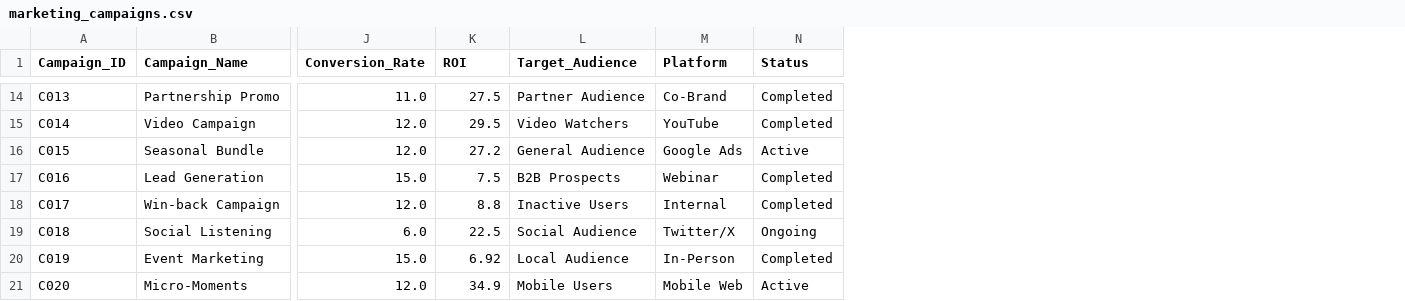
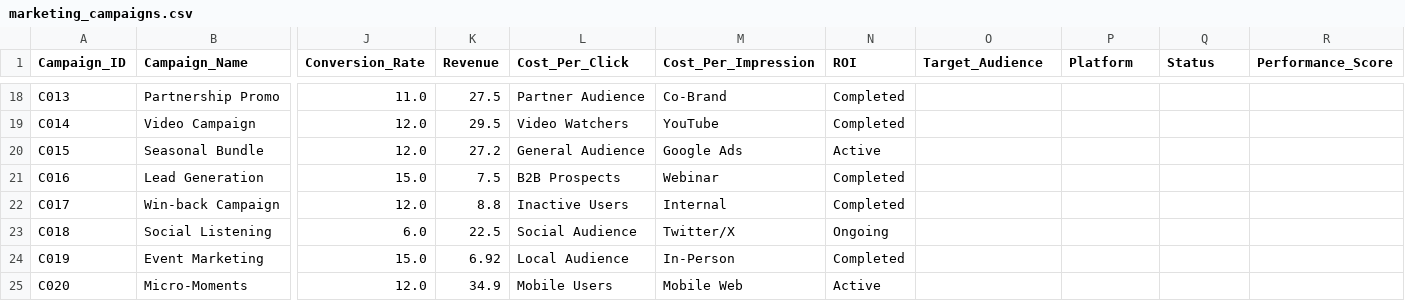
Before and after one commit to Puneet04-tech/Lumina, a CSV file: marketing_campaigns.csv, drawn as a sheet; only a part is shown, gaps mark what is left out; addresses are those after the commit; the diff covers the shown part only; the diff names each change by its address in the sheet, - before the commit and + after, or states it on an @@ line.

Commit message:
Update CSV files with comprehensive columns (Price, Revenue, Cost metrics)

```diff
--- a/marketing_campaigns.csv
+++ b/marketing_campaigns.csv
+column L (Cost_Per_Click), rows 18-25: Partner Audience | Video Watchers | General Audience | B2B Prospects | Inactive Users | Social Audience | Local Audience | Mobile Users
+column M (Cost_Per_Impression), rows 18-25: Co-Brand | YouTube | Google Ads | Webinar | Internal | Twitter/X | In-Person | Mobile Web
+column N (ROI), rows 18-25: Completed | Completed | Active | Completed | Completed | Ongoing | Completed | Active
+column R (Performance_Score), empty
-K1: ROI
+K1: Revenue
-O18 (Target_Audience): Partner Audience
+O18 (Target_Audience): (empty)
-P18 (Platform): Co-Brand
+P18 (Platform): (empty)
-Q18:Q19 (Status): Completed
+Q18:Q19 (Status): (empty)
-O19 (Target_Audience): Video Watchers
+O19 (Target_Audience): (empty)
-P19 (Platform): YouTube
+P19 (Platform): (empty)
-O20 (Target_Audience): General Audience
+O20 (Target_Audience): (empty)
-P20 (Platform): Google Ads
+P20 (Platform): (empty)
-Q20 (Status): Active
+Q20 (Status): (empty)
-O21 (Target_Audience): B2B Prospects
+O21 (Target_Audience): (empty)
-P21 (Platform): Webinar
+P21 (Platform): (empty)
-Q21:Q22 (Status): Completed
+Q21:Q22 (Status): (empty)
-O22 (Target_Audience): Inactive Users
+O22 (Target_Audience): (empty)
-P22 (Platform): Internal
+P22 (Platform): (empty)
-O23 (Target_Audience): Social Audience
+O23 (Target_Audience): (empty)
-P23 (Platform): Twitter/X
+P23 (Platform): (empty)
-Q23 (Status): Ongoing
+Q23 (Status): (empty)
-O24 (Target_Audience): Local Audience
+O24 (Target_Audience): (empty)
-P24 (Platform): In-Person
+P24 (Platform): (empty)
-Q24 (Status): Completed
+Q24 (Status): (empty)
-O25 (Target_Audience): Mobile Users
+O25 (Target_Audience): (empty)
-P25 (Platform): Mobile Web
+P25 (Platform): (empty)
-Q25 (Status): Active
+Q25 (Status): (empty)
```
Also changed, not shown: 4 added rows and 28 edited cells elsewhere in this file, sample_data.csv.
